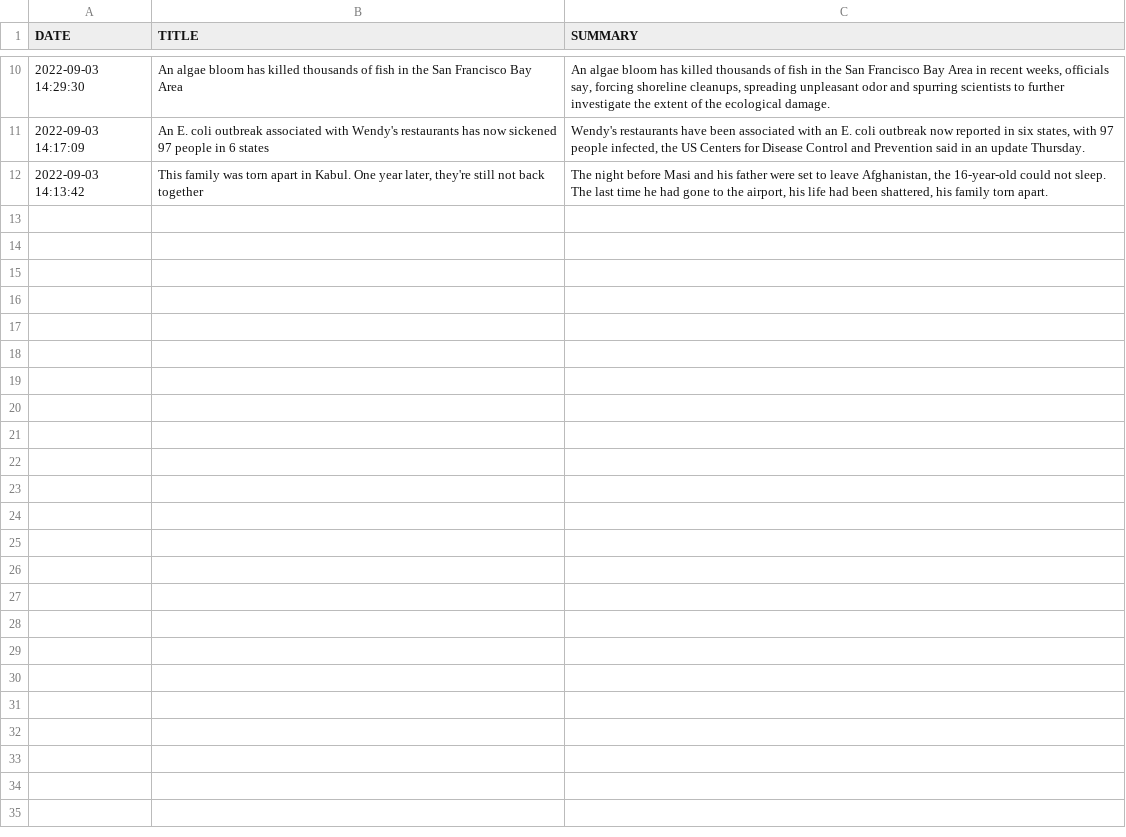
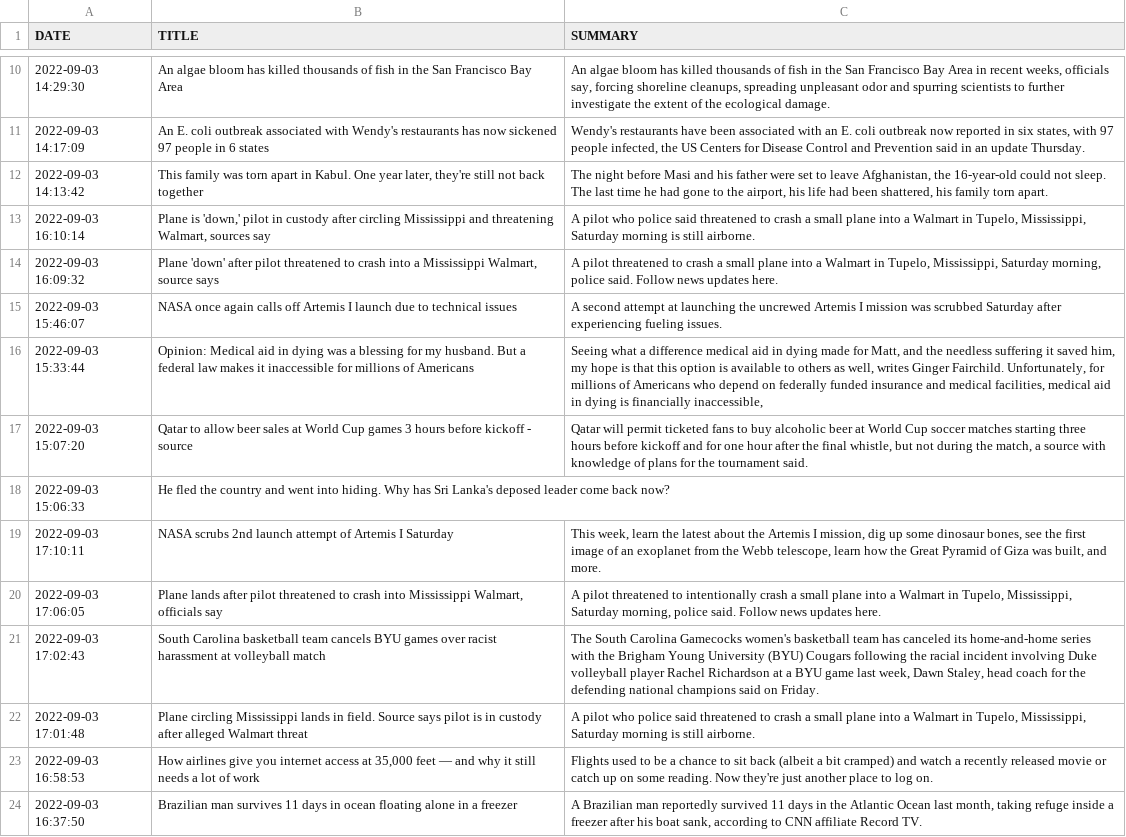
Before and after one commit to BPod123/NEWSFLASH, a CSV file: output/Saved Output/2022/CNN Most Recent.csv, drawn as a sheet; only a part is shown, gaps mark what is left out; the diff names each change by its address in the sheet, - before the commit and + after, or states it on an @@ line.

```diff
--- a/output/Saved Output/2022/CNN Most Recent.csv
+++ b/output/Saved Output/2022/CNN Most Recent.csv
+row 13: 2022-09-03 16:10:14 | Plane is 'down,' pilot in custody after circling Mississippi and threatening Walmart, sources say | A pilot who police said threatened to crash a small plane into a Walmart in Tupelo, Mississippi, Saturday morning is still airborne.
+row 14: 2022-09-03 16:09:32 | Plane 'down' after pilot threatened to crash into a Mississippi Walmart, source says | A pilot threatened to crash a small plane into a Walmart in Tupelo, Mississippi, Saturday morning, police said. Follow news updates here.
+row 15: 2022-09-03 15:46:07 | NASA once again calls off Artemis I launch due to technical issues | A second attempt at launching the uncrewed Artemis I mission was scrubbed Saturday after experiencing fueling issues.
+row 16: 2022-09-03 15:33:44 | Opinion: Medical aid in dying was a blessing for my husband. But a federal law makes it inaccessible for millions of Americans | Seeing what a difference medical aid in dying made for Matt, and the needless suffering it saved him, my hope is that this option is available to others as well, writes Ginger Fairchild. Unfortunately, for millions of Americans who depend on federally funded insurance and medical facilities, medical aid in dying is financially inaccessible,
+row 17: 2022-09-03 15:07:20 | Qatar to allow beer sales at World Cup games 3 hours before kickoff - source | Qatar will permit ticketed fans to buy alcoholic beer at World Cup soccer matches starting three hours before kickoff and for one hour after the final whistle, but not during the match, a source with knowledge of plans for the tournament said.
+row 18: 2022-09-03 15:06:33 | He fled the country and went into hiding. Why has Sri Lanka's deposed leader come back now?
+row 19: 2022-09-03 17:10:11 | NASA scrubs 2nd launch attempt of Artemis I Saturday | This week, learn the latest about the Artemis I mission, dig up some dinosaur bones, see the first image of an exoplanet from the Webb telescope, learn how the Great Pyramid of Giza was built, and more.
+row 20: 2022-09-03 17:06:05 | Plane lands after pilot threatened to crash into Mississippi Walmart, officials say | A pilot threatened to intentionally crash a small plane into a Walmart in Tupelo, Mississippi, Saturday morning, police said. Follow news updates here.
+row 21: 2022-09-03 17:02:43 | South Carolina basketball team cancels BYU games over racist harassment at volleyball match | The South Carolina Gamecocks women's basketball team has canceled its home-and-home series with the Brigham Young University (BYU) Cougars following the racial incident involving Duke volleyball player Rachel Richardson at a BYU game last week, Dawn Staley, head coach for the defending national champions said on Friday.
+row 22: 2022-09-03 17:01:48 | Plane circling Mississippi lands in field. Source says pilot is in custody after alleged Walmart threat | A pilot who police said threatened to crash a small plane into a Walmart in Tupelo, Mississippi, Saturday morning is still airborne.
+row 23: 2022-09-03 16:58:53 | How airlines give you internet access at 35,000 feet — and why it still needs a lot of work | Flights used to be a chance to sit back (albeit a bit cramped) and watch a recently released movie or catch up on some reading. Now they're just another place to log on.
+row 24: 2022-09-03 16:37:50 | Brazilian man survives 11 days in ocean floating alone in a freezer | A Brazilian man reportedly survived 11 days in the Atlantic Ocean last month, taking refuge inside a freezer after his boat sank, according to CNN affiliate Record TV.
```
Also changed, not shown: output/Saved Output/2022/ABC Top Stories.csv, output/Saved Output/2022/Breitbart.csv, 32 other files.
